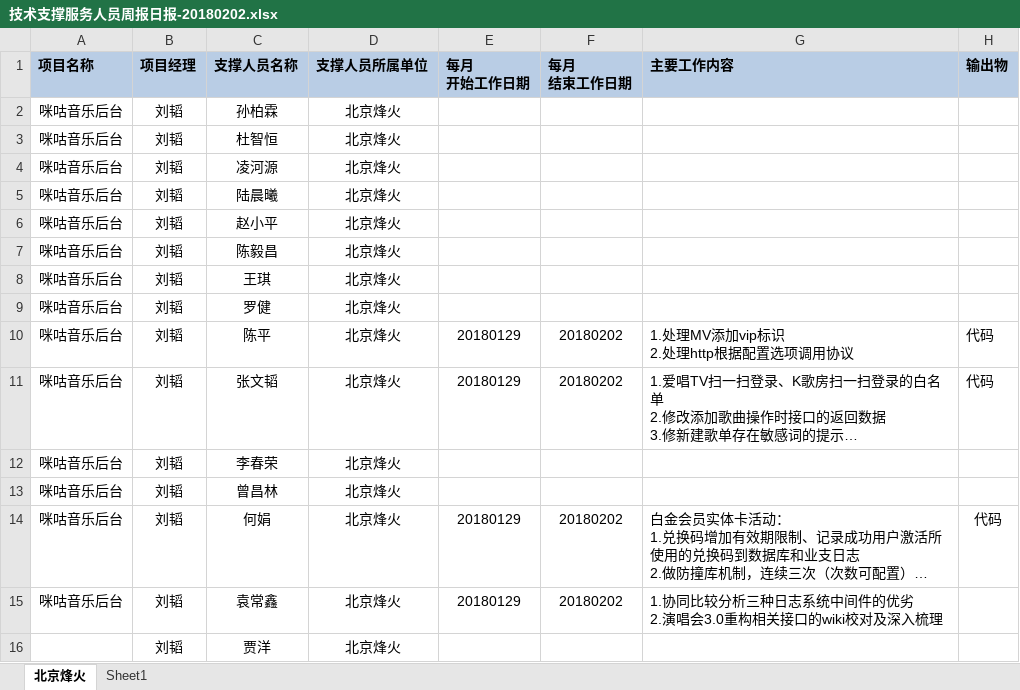
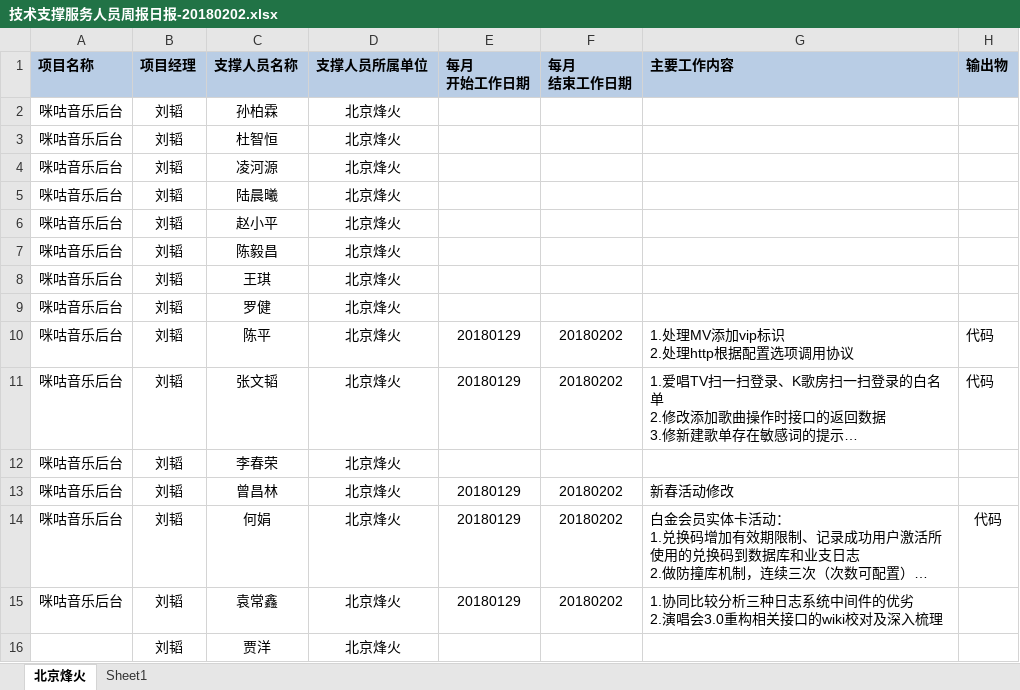
Before and after one commit to just-forking/weekReport, an Excel workbook: 2018周报/20180202周报/技术支撑服务人员周报日报-20180202.xlsx, sheet 北京烽火, drawn as a sheet; long unchanged cells end in …; values as stored, in another font and other column widths than the file's, no borders; the diff names each change by its address in the sheet, - before the commit and + after, or states it on an @@ line.

Commit message:
周报

```diff
--- a/2018周报/20180202周报/技术支撑服务人员周报日报-20180202.xlsx (sheet 北京烽火)
+++ b/2018周报/20180202周报/技术支撑服务人员周报日报-20180202.xlsx (sheet 北京烽火)
-E13 (每月 开始工作日期): (empty)
+E13 (每月 开始工作日期): 20180129
-F13 (每月 结束工作日期): (empty)
+F13 (每月 结束工作日期): 20180202
-G13 (主要工作内容): (empty)
+G13 (主要工作内容): 新春活动修改
```
